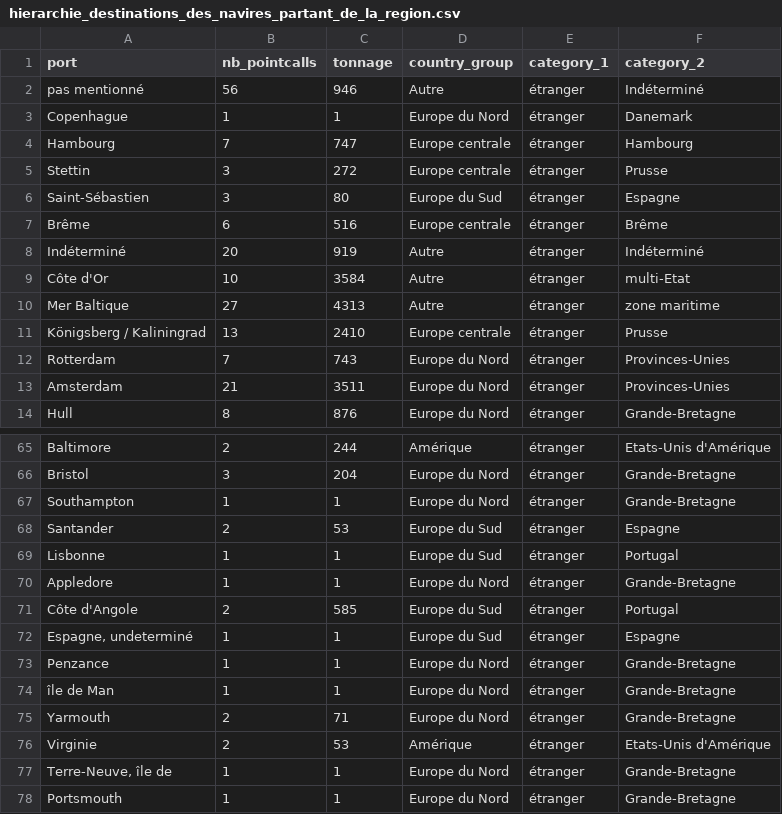
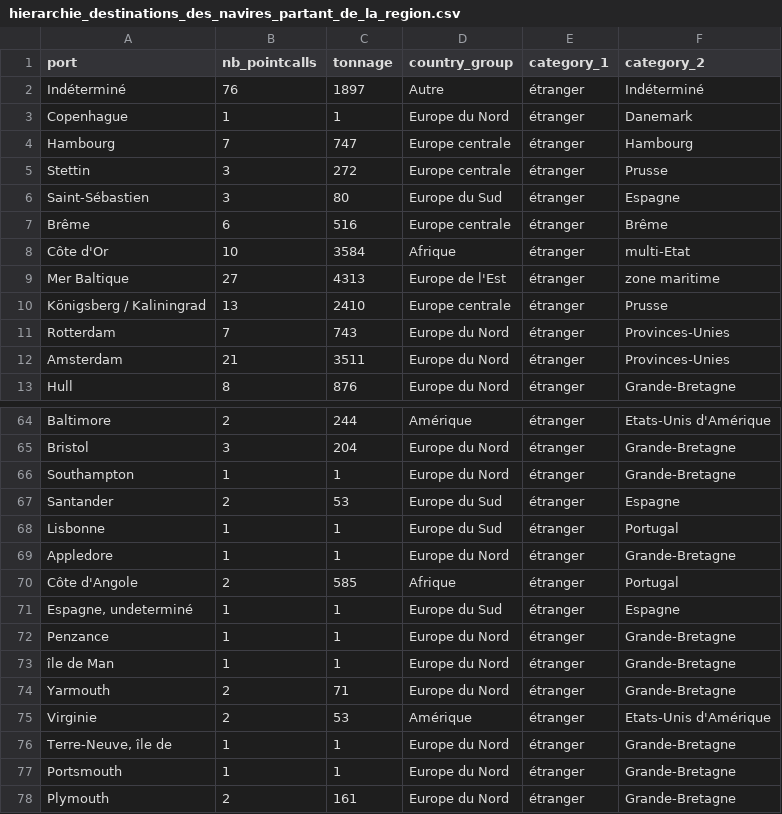
Before and after one commit to medialab/portic-storymaps-2021, a CSV file: public/data/hierarchie_destinations_des_navires_partant_de_la_region.csv, drawn as a sheet; only a part is shown, gaps mark what is left out; the shorter side is filled out with more unchanged rows.

```diff
--- a/public/data/hierarchie_destinations_des_navires_partant_de_la_region.csv
+++ b/public/data/hierarchie_destinations_des_navires_partant_de_la_region.csv
@@ -1,3 +1,3 @@
 port,nb_pointcalls,tonnage,country_group,category_1,category_2
-pas mentionné,56,946,Autre,étranger,Indéterminé
+Indéterminé,76,1897,Autre,étranger,Indéterminé
 Copenhague ,1,1,Europe du Nord,étranger,Danemark
@@ -7,5 +7,4 @@ Saint-Sébastien,3,80,Europe du Sud,étranger,Espagne
 Brême,6,516,Europe centrale,étranger,Brême
-Indéterminé,20,919,Autre,étranger,Indéterminé
-Côte d'Or,10,3584,Autre,étranger,multi-Etat
-Mer Baltique,27,4313,Autre,étranger,zone maritime
+Côte d'Or,10,3584,Afrique,étranger,multi-Etat
+Mer Baltique,27,4313,Europe de l'Est,étranger,zone maritime
 Königsberg / Kaliningrad,13,2410,Europe centrale,étranger,Prusse
@@ -70,3 +69,3 @@ Lisbonne,1,1,Europe du Sud,étranger,Portugal
 Appledore,1,1,Europe du Nord,étranger,Grande-Bretagne
-Côte d'Angole,2,585,Europe du Sud,étranger,Portugal
+Côte d'Angole,2,585,Afrique,étranger,Portugal
 "Espagne, undeterminé",1,1,Europe du Sud,étranger,Espagne
```
Also changed, not shown: 3 other files.
